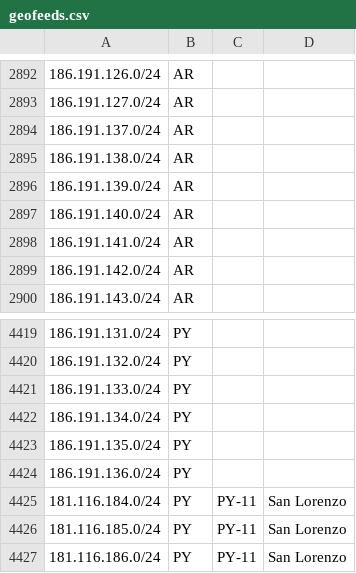
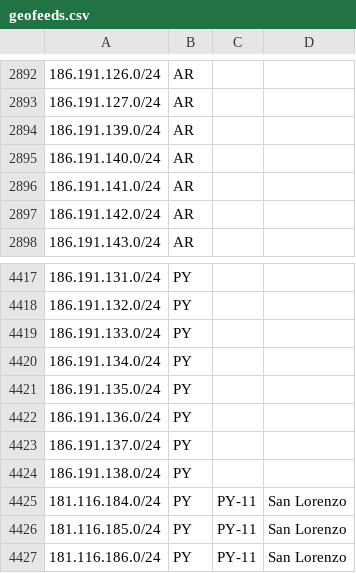
Before and after one commit to cti9744/geofeeds, a CSV file: geofeeds.csv, drawn as a sheet; only a part is shown, gaps mark what is left out.

Commit message:
update bot on node for geofeeds #2

```diff
--- a/geofeeds.csv
+++ b/geofeeds.csv
@@ -2893,4 +2893,2 @@
 186.191.127.0/24,AR,,,
-186.191.137.0/24,AR,,,
-186.191.138.0/24,AR,,,
 186.191.139.0/24,AR,,,
@@ -4424,2 +4422,4 @@
 186.191.136.0/24,PY,,,
+186.191.137.0/24,PY,,,
+186.191.138.0/24,PY,,,
 181.116.184.0/24,PY,PY-11,San Lorenzo,
```
